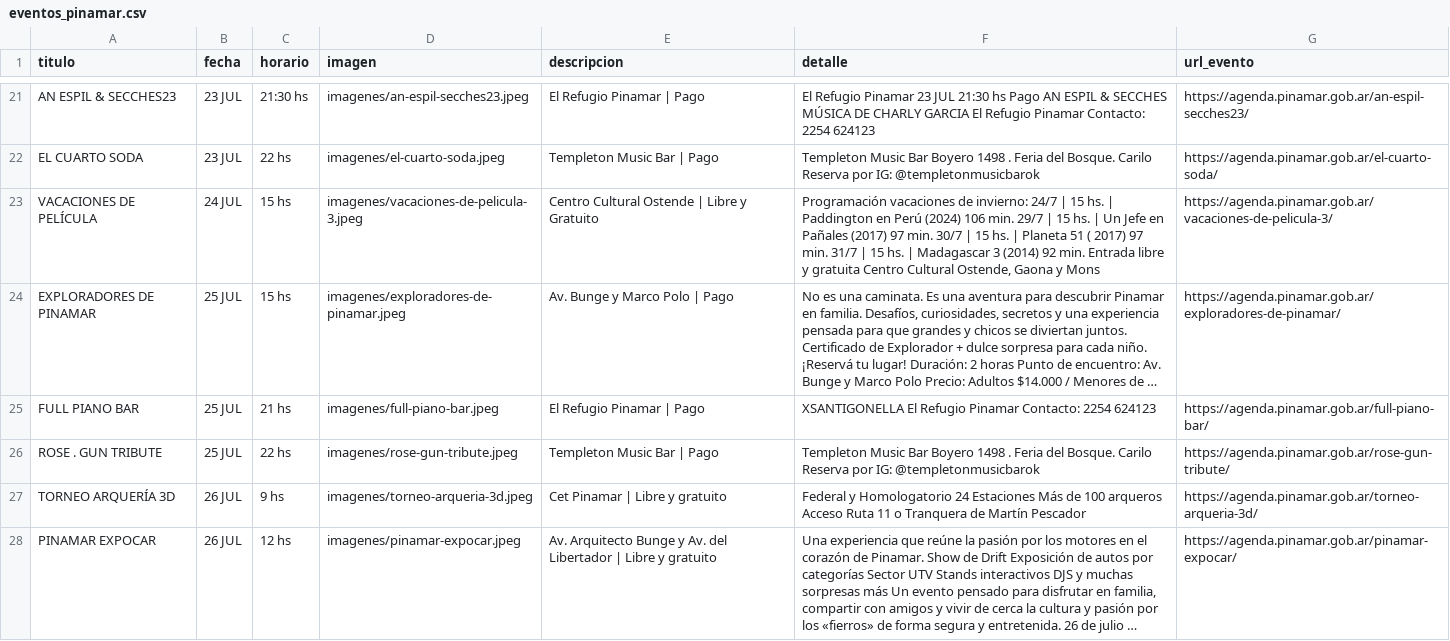
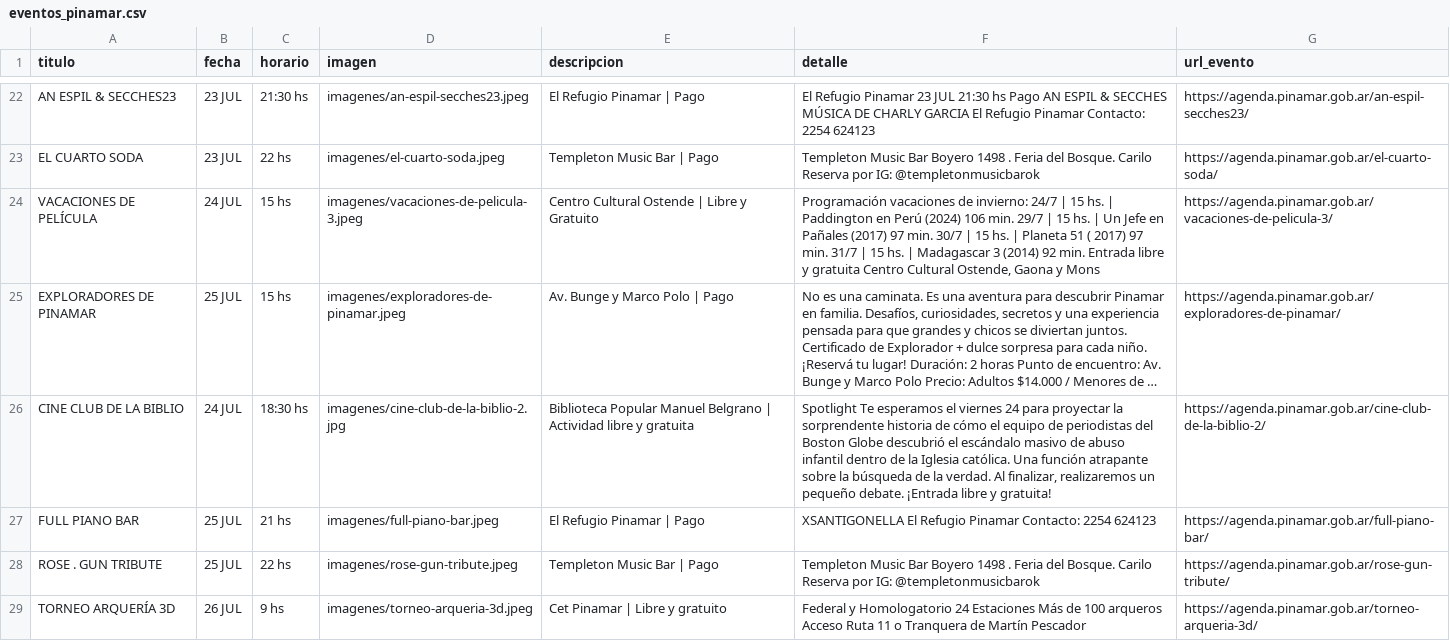
Before and after one commit to Herink/agenda-pinamar, a CSV file: eventos_pinamar.csv, drawn as a sheet; only a part is shown, gaps mark what is left out; the shorter side is filled out with more unchanged rows; long unchanged cells end in …; the diff covers the shown part only; the diff names each change by its address in the sheet, - before the commit and + after, or states it on an @@ line.

```diff
--- a/eventos_pinamar.csv
+++ b/eventos_pinamar.csv
+row 26: CINE CLUB DE LA BIBLIO | 24 JUL | 18:30 hs | imagenes/cine-club-de-la-biblio-2.jpg | Biblioteca Popular Manuel Belgrano | Actividad libre y gratuita | Spotlight Te esperamos el viernes 24 para proyectar la sorprendente historia de cómo el equipo de periodistas del Boston Globe descubrió el escándalo masivo de abuso infantil dentro de la Iglesia católica. Una función atrapante sobre la búsqueda de la verdad. Al finalizar, realizaremos un pequeño debate. ¡Entrada libre y gratuita! | https://agenda.pinamar.gob.ar/cine-club-de-la-biblio-2/
```
Also changed, not shown: 6 added rows, 1 removed row and 2 edited cells elsewhere in this file, 9 other files.
